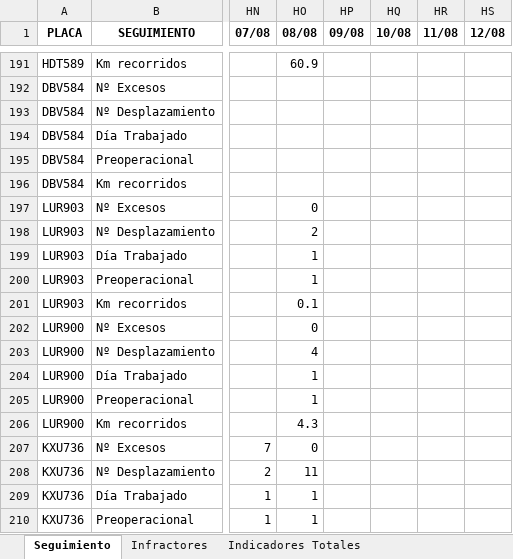
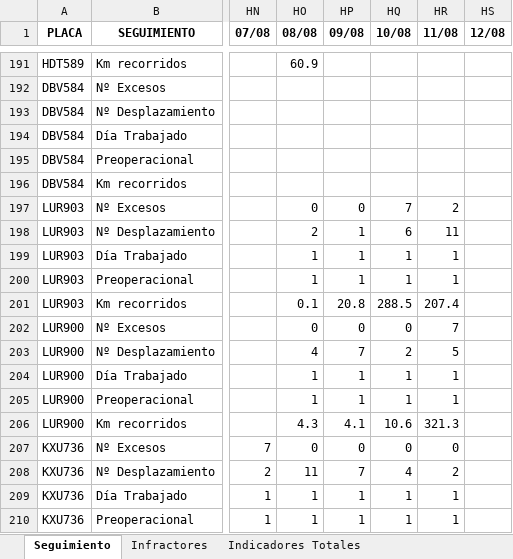
Before and after one commit to SGI-ManuelPico/informesVehiculares, an Excel workbook: seguimiento.xlsx, sheet Seguimiento, drawn as a sheet; only a part is shown, gaps mark what is left out; values as stored, in another font and other column widths than the file's, no borders; the diff covers the shown part only; the diff names each change by its address in the sheet, - before the commit and + after, or states it on an @@ line.

Commit message:
Update seguimiento.xlsx

```diff
--- a/seguimiento.xlsx (sheet Seguimiento)
+++ b/seguimiento.xlsx (sheet Seguimiento)
-HP197 (09/08): (empty)
+HP197 (09/08): 0
-HQ197 (10/08): (empty)
+HQ197 (10/08): 7
-HR197 (11/08): (empty)
+HR197 (11/08): 2
-HP198:HP200 (09/08): (empty)
+HP198:HP200 (09/08): 1
-HQ198 (10/08): (empty)
+HQ198 (10/08): 6
-HR198 (11/08): (empty)
+HR198 (11/08): 11
-HQ199:HQ200 (10/08): (empty)
+HQ199:HQ200 (10/08): 1
-HR199:HR200 (11/08): (empty)
+HR199:HR200 (11/08): 1
-HP201 (09/08): (empty)
+HP201 (09/08): 20.8
-HQ201 (10/08): (empty)
+HQ201 (10/08): 288.5
-HR201 (11/08): (empty)
+HR201 (11/08): 207.4
-HP202 (09/08): (empty)
+HP202 (09/08): 0
-HQ202 (10/08): (empty)
+HQ202 (10/08): 0
-HR202 (11/08): (empty)
+HR202 (11/08): 7
-HP203 (09/08): (empty)
+HP203 (09/08): 7
-HQ203 (10/08): (empty)
+HQ203 (10/08): 2
-HR203 (11/08): (empty)
+HR203 (11/08): 5
-HP204:HP205 (09/08): (empty)
+HP204:HP205 (09/08): 1
-HQ204:HQ205 (10/08): (empty)
+HQ204:HQ205 (10/08): 1
-HR204:HR205 (11/08): (empty)
+HR204:HR205 (11/08): 1
-HP206 (09/08): (empty)
+HP206 (09/08): 4.1
-HQ206 (10/08): (empty)
+HQ206 (10/08): 10.6
-HR206 (11/08): (empty)
+HR206 (11/08): 321.3
-HP207 (09/08): (empty)
+HP207 (09/08): 0
-HQ207 (10/08): (empty)
+HQ207 (10/08): 0
-HR207 (11/08): (empty)
+HR207 (11/08): 0
-HP208 (09/08): (empty)
+HP208 (09/08): 7
-HQ208 (10/08): (empty)
+HQ208 (10/08): 4
-HR208 (11/08): (empty)
+HR208 (11/08): 2
-HP209:HP210 (09/08): (empty)
+HP209:HP210 (09/08): 1
-HQ209:HQ210 (10/08): (empty)
+HQ209:HQ210 (10/08): 1
-HR209:HR210 (11/08): (empty)
+HR209:HR210 (11/08): 1
```
Also changed, not shown: 478 edited cells elsewhere in this sheet, sheet Infractores, sheet Act. fuera de horario laboral, sheet Odómetro, sheet Indicadores, sheet Indicadores Totales.
